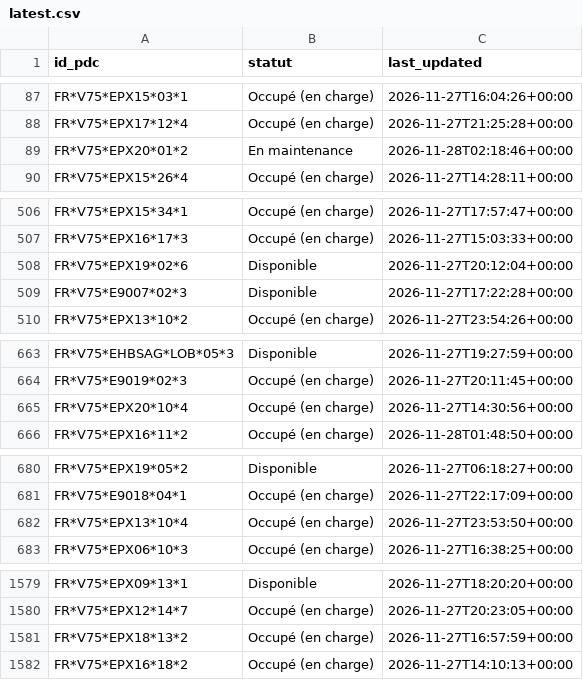
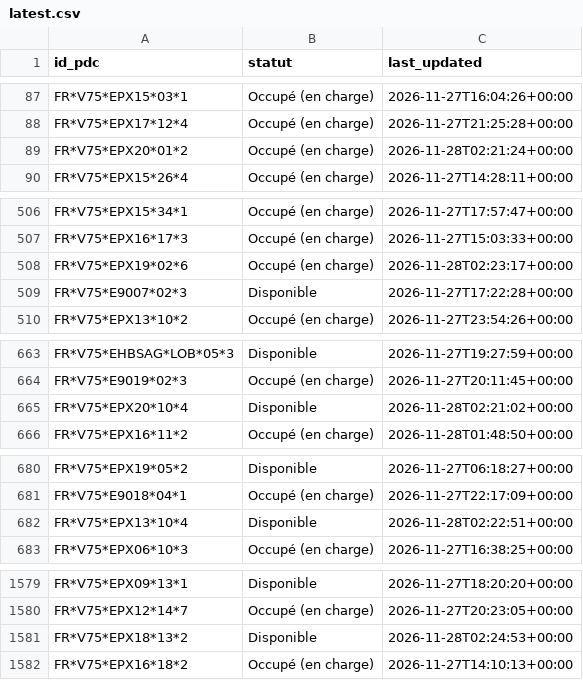
Before and after one commit to RimeAabil/belib-forecast, a CSV file: state/latest.csv, drawn as a sheet; only a part is shown, gaps mark what is left out; the diff covers the shown part only.

```diff
--- a/state/latest.csv
+++ b/state/latest.csv
@@ -88,3 +88,3 @@ FR*V75*EPX15*03*1,Occupé (en charge),2026-11-27T16:04:26+00:00
 FR*V75*EPX17*12*4,Occupé (en charge),2026-11-27T21:25:28+00:00
-FR*V75*EPX20*01*2,En maintenance,2026-11-28T02:18:46+00:00
+FR*V75*EPX20*01*2,Occupé (en charge),2026-11-28T02:21:24+00:00
 FR*V75*EPX15*26*4,Occupé (en charge),2026-11-27T14:28:11+00:00
@@ -507,3 +507,3 @@ FR*V75*EPX15*34*1,Occupé (en charge),2026-11-27T17:57:47+00:00
 FR*V75*EPX16*17*3,Occupé (en charge),2026-11-27T15:03:33+00:00
-FR*V75*EPX19*02*6,Disponible,2026-11-27T20:12:04+00:00
+FR*V75*EPX19*02*6,Occupé (en charge),2026-11-28T02:23:17+00:00
 FR*V75*E9007*02*3,Disponible,2026-11-27T17:22:28+00:00
@@ -664,3 +664,3 @@ FR*V75*EHBSAG*LOB*05*3,Disponible,2026-11-27T19:27:59+00:00
 FR*V75*E9019*02*3,Occupé (en charge),2026-11-27T20:11:45+00:00
-FR*V75*EPX20*10*4,Occupé (en charge),2026-11-27T14:30:56+00:00
+FR*V75*EPX20*10*4,Disponible,2026-11-28T02:21:02+00:00
 FR*V75*EPX16*11*2,Occupé (en charge),2026-11-28T01:48:50+00:00
@@ -681,3 +681,3 @@ FR*V75*EPX19*05*2,Disponible,2026-11-27T06:18:27+00:00
 FR*V75*E9018*04*1,Occupé (en charge),2026-11-27T22:17:09+00:00
-FR*V75*EPX13*10*4,Occupé (en charge),2026-11-27T23:53:50+00:00
+FR*V75*EPX13*10*4,Disponible,2026-11-28T02:22:51+00:00
 FR*V75*EPX06*10*3,Occupé (en charge),2026-11-27T16:38:25+00:00
@@ -1580,3 +1580,3 @@ FR*V75*EPX09*13*1,Disponible,2026-11-27T18:20:20+00:00
 FR*V75*EPX12*14*7,Occupé (en charge),2026-11-27T20:23:05+00:00
-FR*V75*EPX18*13*2,Occupé (en charge),2026-11-27T16:57:59+00:00
+FR*V75*EPX18*13*2,Disponible,2026-11-28T02:24:53+00:00
 FR*V75*EPX16*18*2,Occupé (en charge),2026-11-27T14:10:13+00:00
```
Also changed, not shown: 1 edited cell elsewhere in this file, events/2026-11-28.csv, points.csv, 1 other file.
